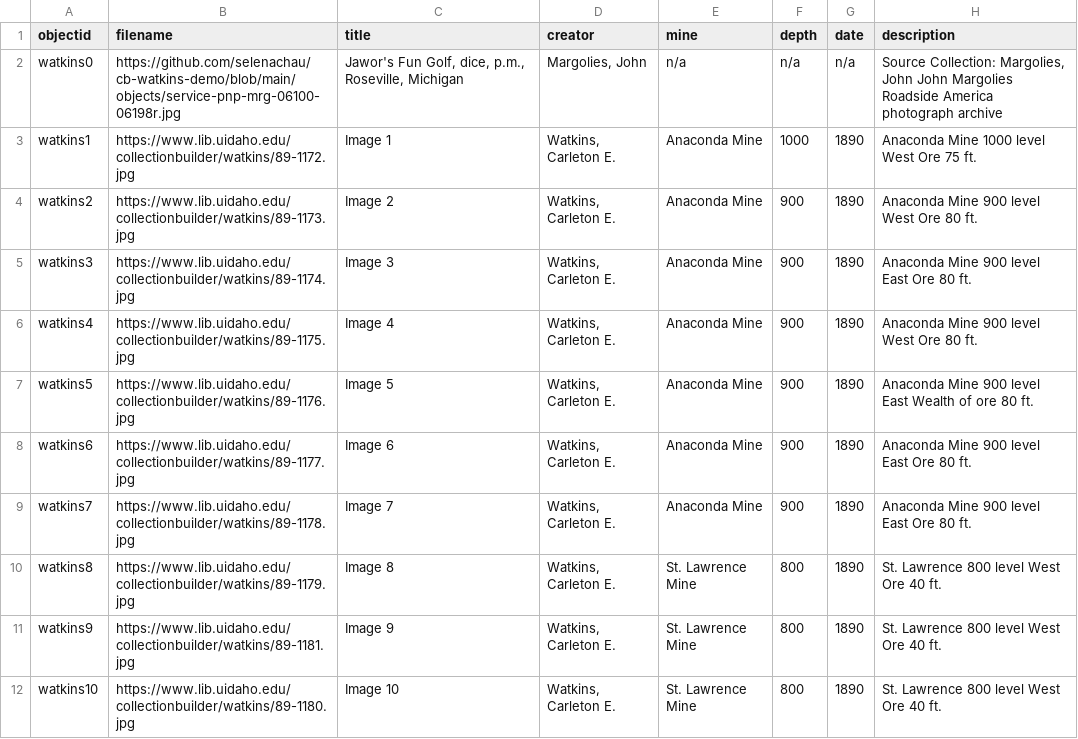
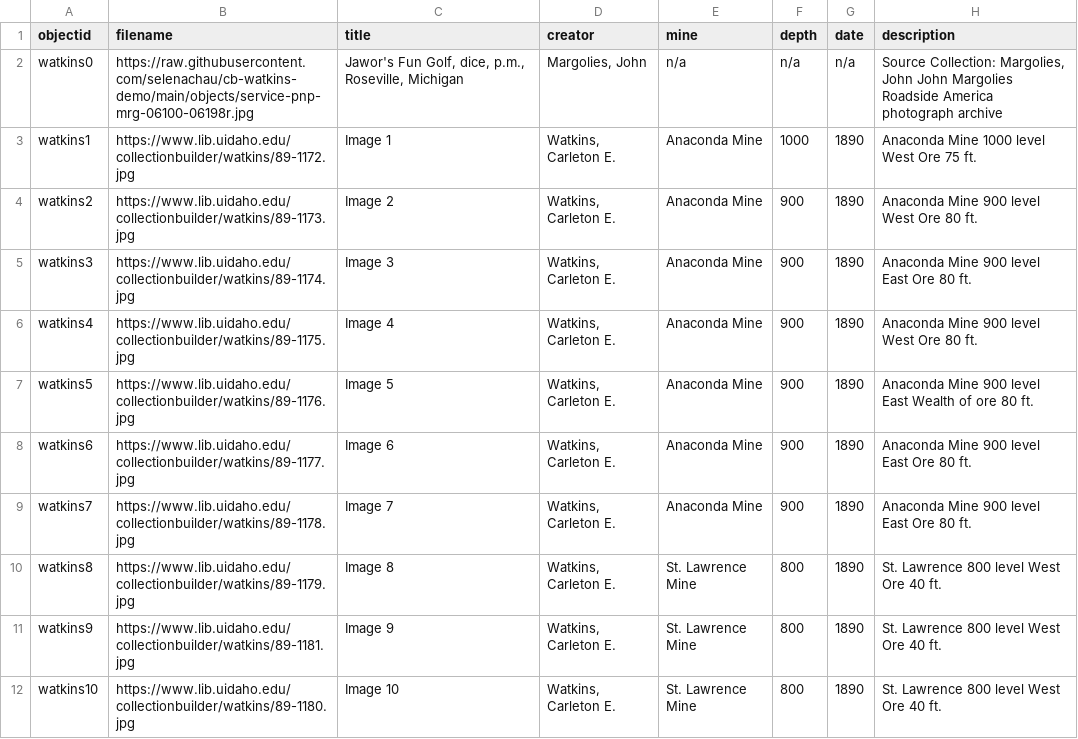
Before and after one commit to selenachau/cb-watkins-demo, a CSV file: assets/cbdemo.csv, drawn as a sheet; only a part is shown; the diff names each change by its address in the sheet, - before the commit and + after, or states it on an @@ line.

Commit message:
Update cbdemo.csv

```diff
--- a/assets/cbdemo.csv
+++ b/assets/cbdemo.csv
-B2 (filename): https://github.com/selenachau/cb-watkins-demo/blob/main/objects/service-pnp-mrg-06100-06198r.jpg
+B2 (filename): https://raw.githubusercontent.com/selenachau/cb-watkins-demo/main/objects/service-pnp-mrg-06100-06198r.jpg
```
